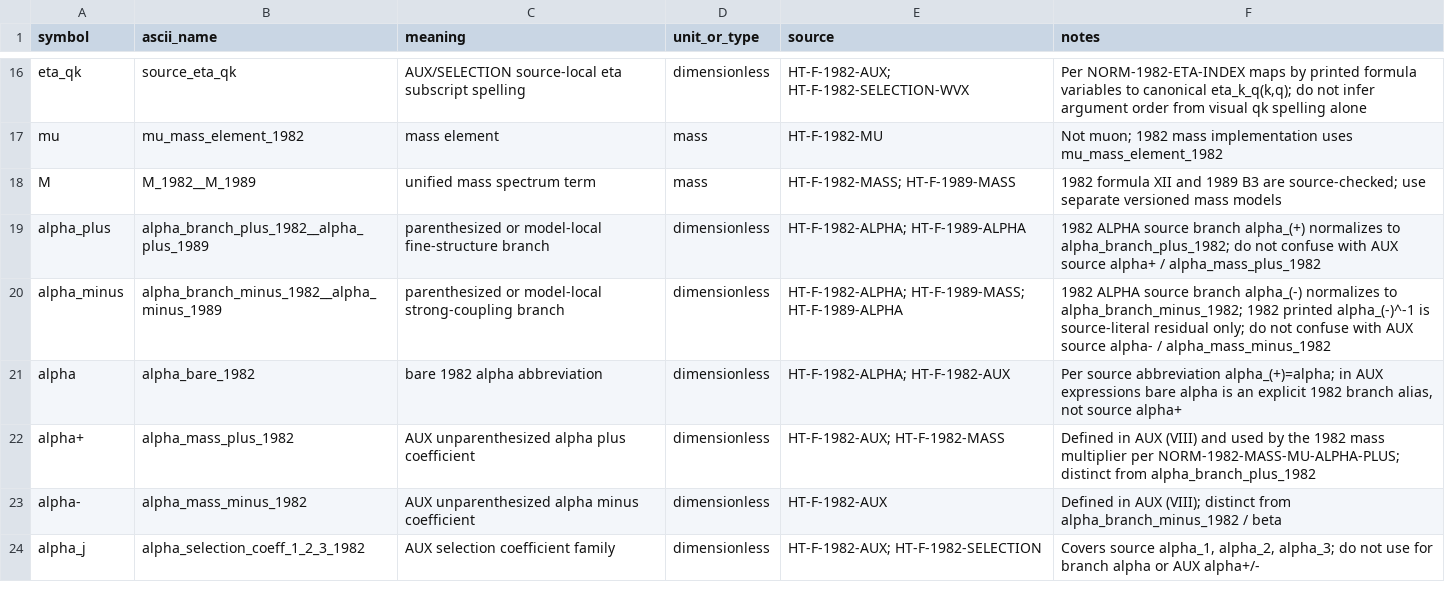
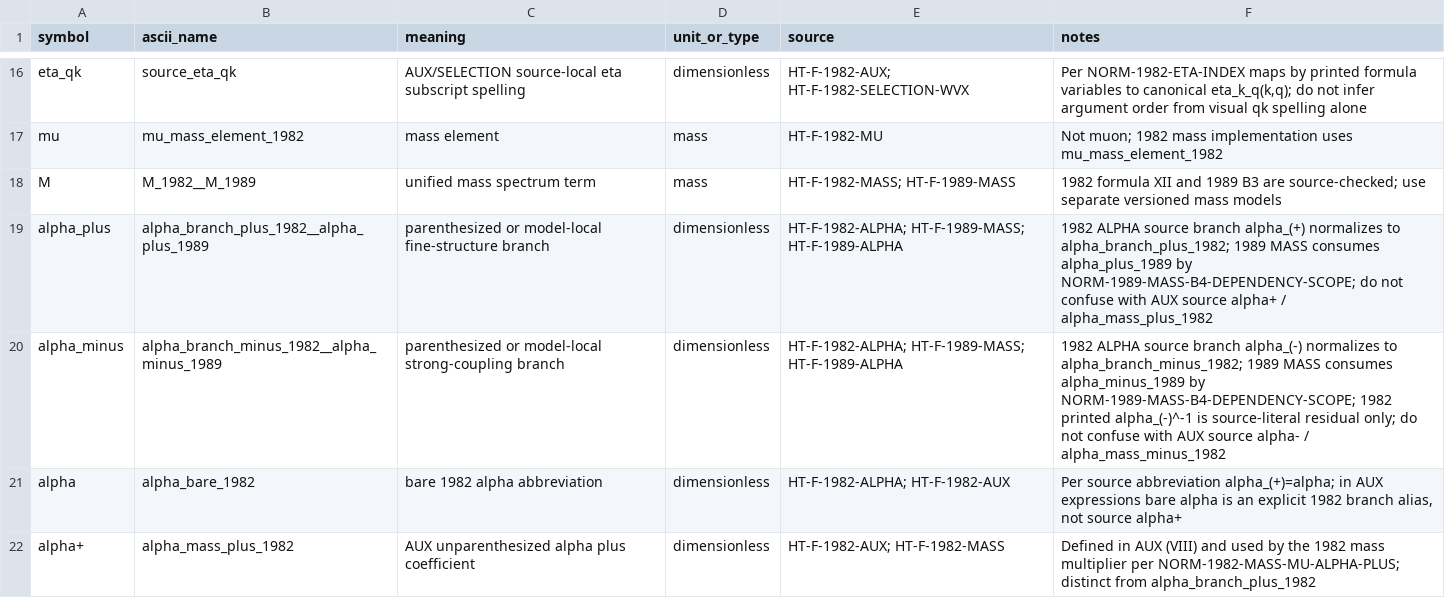
Before and after one commit to DASAElektronik/Heim_Theorie, a CSV file: 04_reconstruction/formula_library/symbols/symbol_register.csv, drawn as a sheet; only a part is shown, gaps mark what is left out; the shorter side is filled out with more unchanged rows.

Commit message:
Resolve 1989 mass B4 dependency scope

```diff
--- a/04_reconstruction/formula_library/symbols/symbol_register.csv
+++ b/04_reconstruction/formula_library/symbols/symbol_register.csv
@@ -18,4 +18,4 @@ mu,mu_mass_element_1982,mass element,mass,HT-F-1982-MU,"Not muon; 1982 mass impl
 M,M_1982__M_1989,unified mass spectrum term,mass,"HT-F-1982-MASS; HT-F-1989-MASS","1982 formula XII and 1989 B3 are source-checked; use separate versioned mass models"
-alpha_plus,alpha_branch_plus_1982__alpha_plus_1989,parenthesized or model-local fine-structure branch,dimensionless,"HT-F-1982-ALPHA; HT-F-1989-ALPHA","1982 ALPHA source branch alpha_(+) normalizes to alpha_branch_plus_1982; do not confuse with AUX source alpha+ / alpha_mass_plus_1982"
-alpha_minus,alpha_branch_minus_1982__alpha_minus_1989,parenthesized or model-local strong-coupling branch,dimensionless,"HT-F-1982-ALPHA; HT-F-1989-MASS; HT-F-1989-ALPHA","1982 ALPHA source branch alpha_(-) normalizes to alpha_branch_minus_1982; 1982 printed alpha_(-)^-1 is source-literal residual only; do not confuse with AUX source alpha- / alpha_mass_minus_1982"
+alpha_plus,alpha_branch_plus_1982__alpha_plus_1989,parenthesized or model-local fine-structure branch,dimensionless,"HT-F-1982-ALPHA; HT-F-1989-MASS; HT-F-1989-ALPHA","1982 ALPHA source branch alpha_(+) normalizes to alpha_branch_plus_1982; 1989 MASS consumes alpha_plus_1989 by NORM-1989-MASS-B4-DEPENDENCY-SCOPE; do not confuse with AUX source alpha+ / alpha_mass_plus_1982"
+alpha_minus,alpha_branch_minus_1982__alpha_minus_1989,parenthesized or model-local strong-coupling branch,dimensionless,"HT-F-1982-ALPHA; HT-F-1989-MASS; HT-F-1989-ALPHA","1982 ALPHA source branch alpha_(-) normalizes to alpha_branch_minus_1982; 1989 MASS consumes alpha_minus_1989 by NORM-1989-MASS-B4-DEPENDENCY-SCOPE; 1982 printed alpha_(-)^-1 is source-literal residual only; do not confuse with AUX source alpha- / alpha_mass_minus_1982"
 alpha,alpha_bare_1982,bare 1982 alpha abbreviation,dimensionless,"HT-F-1982-ALPHA; HT-F-1982-AUX","Per source abbreviation alpha_(+)=alpha; in AUX expressions bare alpha is an explicit 1982 branch alias, not source alpha+"
```
Also changed, not shown: 04_reconstruction/formula_library/SOURCE_CHECK_QUEUE.csv, 04_reconstruction/formula_library/agent_workspace/TASK_QUEUE.csv, 7 other files.
